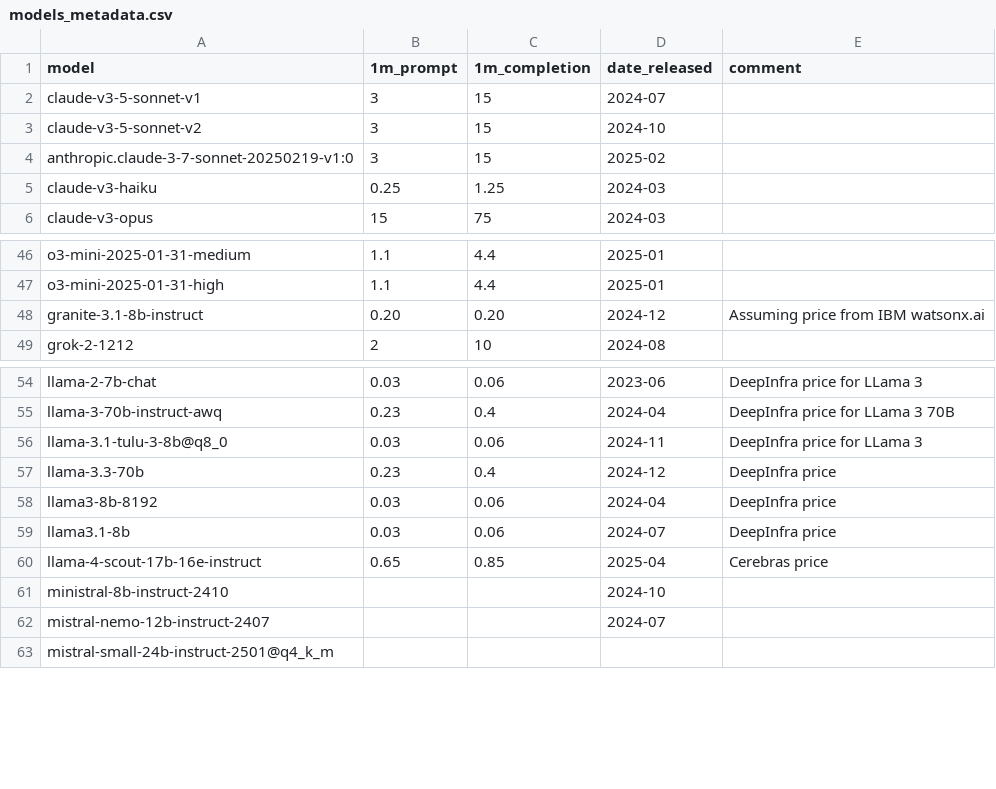
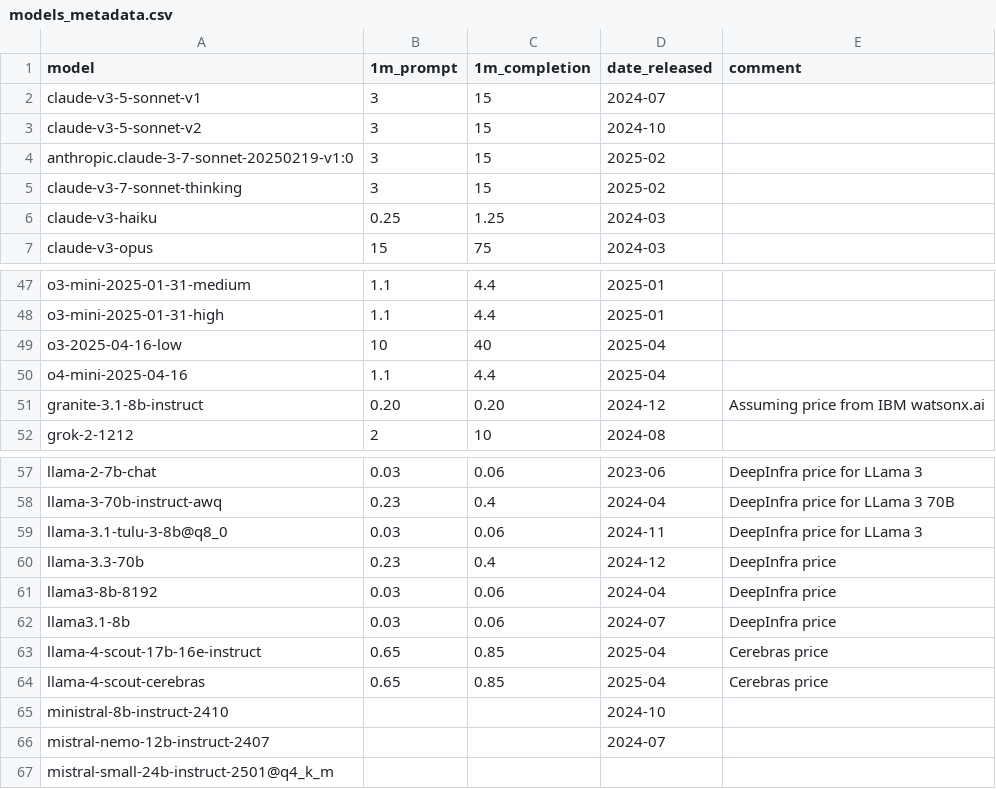
Before and after one commit to maxim-saplin/llm_chess, a CSV file: data_processing/models_metadata.csv, drawn as a sheet; only a part is shown, gaps mark what is left out; the diff names each change by its address in the sheet, - before the commit and + after, or states it on an @@ line.

```diff
--- a/data_processing/models_metadata.csv
+++ b/data_processing/models_metadata.csv
+row 5: claude-v3-7-sonnet-thinking | 3 | 15 | 2025-02
+row 49: o3-2025-04-16-low | 10 | 40 | 2025-04
+row 50: o4-mini-2025-04-16 | 1.1 | 4.4 | 2025-04
+row 64: llama-4-scout-cerebras | 0.65 | 0.85 | 2025-04 | Cerebras price
```
Also changed, not shown: data_processing/aggregate.csv, data_processing/refined.csv, 6 other files.
